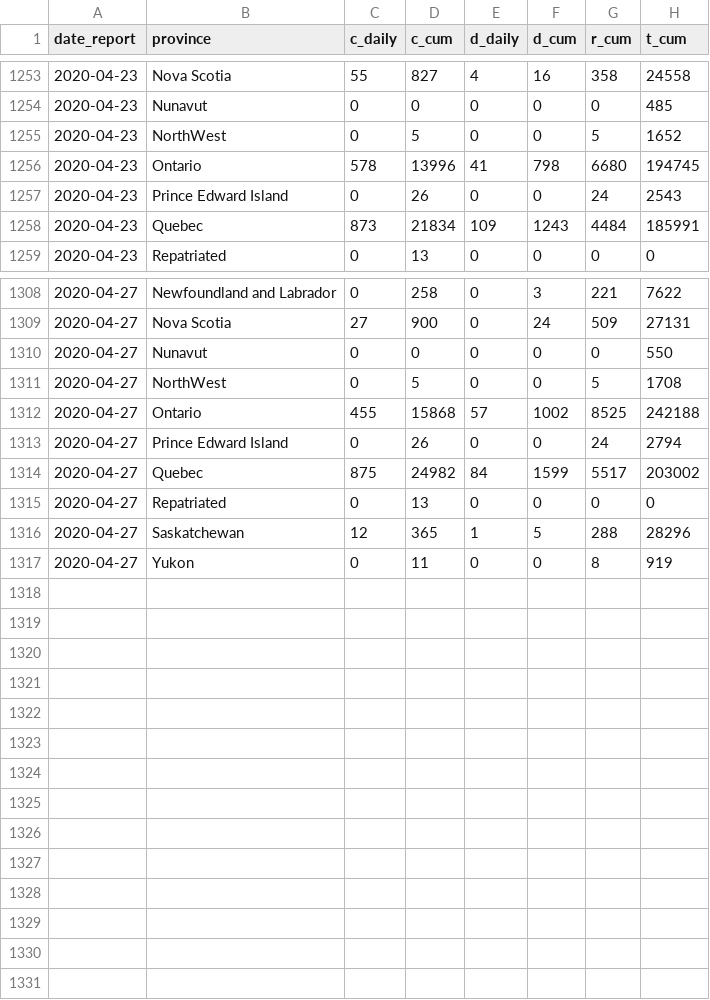
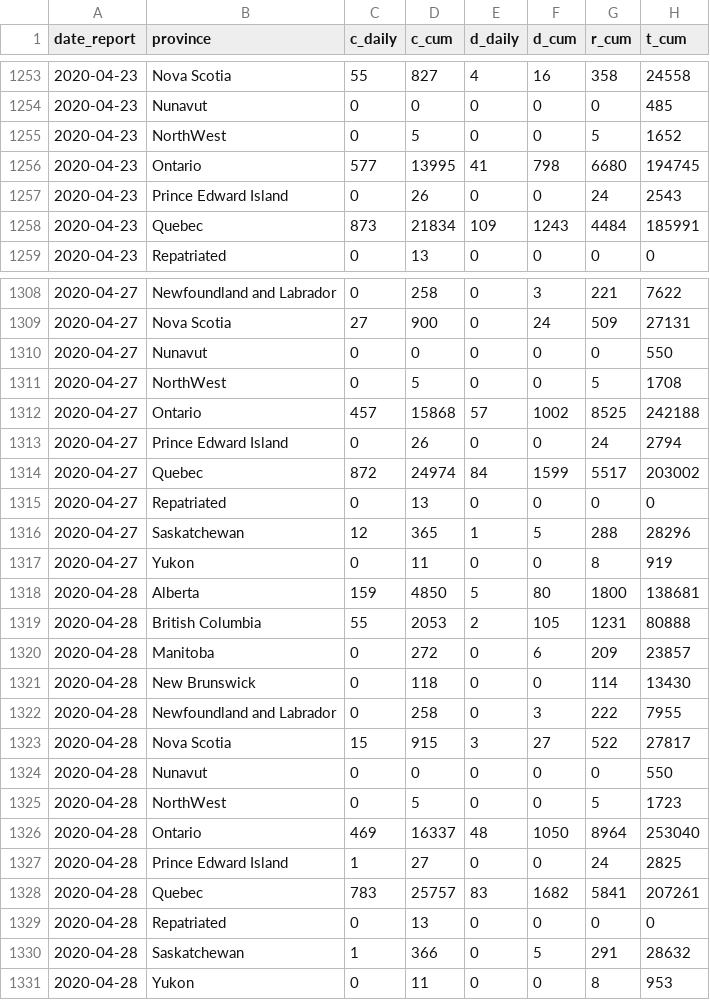
Before and after one commit to Kuan-Liu/canada_dash, a CSV file: docs/data/can_p.csv, drawn as a sheet; only a part is shown, gaps mark what is left out; the diff covers the shown part only.

```diff
--- a/docs/data/can_p.csv
+++ b/docs/data/can_p.csv
@@ -1255,3 +1255,3 @@
 2020-04-23,"NorthWest",0,5,0,0,5,1652
-2020-04-23,"Ontario",578,13996,41,798,6680,194745
+2020-04-23,"Ontario",577,13995,41,798,6680,194745
 2020-04-23,"Prince Edward Island",0,26,0,0,24,2543
@@ -1311,5 +1311,5 @@
 2020-04-27,"NorthWest",0,5,0,0,5,1708
-2020-04-27,"Ontario",455,15868,57,1002,8525,242188
+2020-04-27,"Ontario",457,15868,57,1002,8525,242188
 2020-04-27,"Prince Edward Island",0,26,0,0,24,2794
-2020-04-27,"Quebec",875,24982,84,1599,5517,203002
+2020-04-27,"Quebec",872,24974,84,1599,5517,203002
 2020-04-27,"Repatriated",0,13,0,0,0,0
@@ -1317 +1317,15 @@
 2020-04-27,"Yukon",0,11,0,0,8,919
+2020-04-28,"Alberta",159,4850,5,80,1800,138681
+2020-04-28,"British Columbia",55,2053,2,105,1231,80888
+2020-04-28,"Manitoba",0,272,0,6,209,23857
+2020-04-28,"New Brunswick",0,118,0,0,114,13430
+2020-04-28,"Newfoundland and Labrador",0,258,0,3,222,7955
+2020-04-28,"Nova Scotia",15,915,3,27,522,27817
+2020-04-28,"Nunavut",0,0,0,0,0,550
+2020-04-28,"NorthWest",0,5,0,0,5,1723
+2020-04-28,"Ontario",469,16337,48,1050,8964,253040
+2020-04-28,"Prince Edward Island",1,27,0,0,24,2825
+2020-04-28,"Quebec",783,25757,83,1682,5841,207261
+2020-04-28,"Repatriated",0,13,0,0,0,0
+2020-04-28,"Saskatchewan",1,366,0,5,291,28632
+2020-04-28,"Yukon",0,11,0,0,8,953
```
Also changed, not shown: 12 edited cells elsewhere in this file, docs/data/can.csv, docs/data/df_trajectory.csv, 7 other files.
